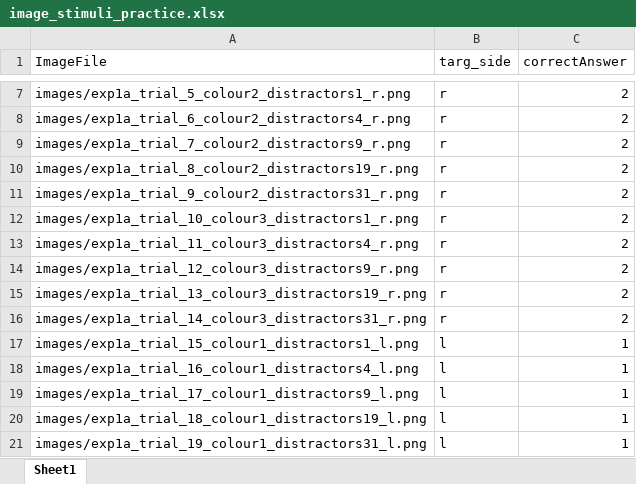
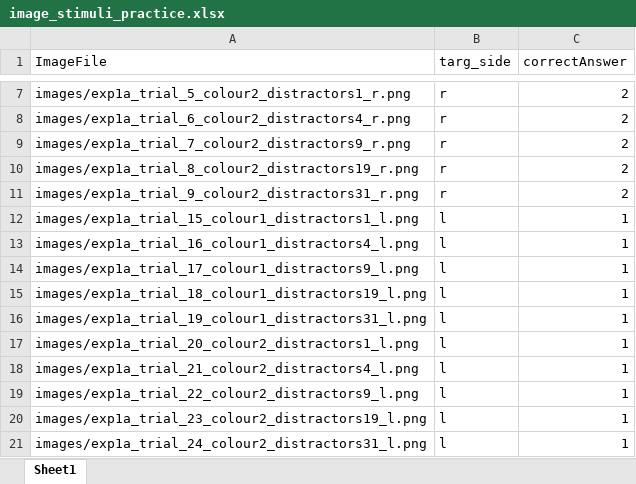
Before and after one commit to scienceanna/TCS_Bayesian, an Excel workbook: psychopy_expt/searchDisc/image_stimuli_practice.xlsx, sheet Sheet1, drawn as a sheet; only a part is shown, gaps mark what is left out; values as stored, in another font and other column widths than the file's, no borders; removed rows and columns are numbered as before the commit, all else as after; the diff names each change by its address in the sheet, - before the commit and + after, or states it on an @@ line.

Commit message:
randomised practice

```diff
--- a/psychopy_expt/searchDisc/image_stimuli_practice.xlsx (sheet Sheet1)
+++ b/psychopy_expt/searchDisc/image_stimuli_practice.xlsx (sheet Sheet1)
-row 12: images/exp1a_trial_10_colour3_distractors1_r.png | r | 2
-row 13: images/exp1a_trial_11_colour3_distractors4_r.png | r | 2
-row 14: images/exp1a_trial_12_colour3_distractors9_r.png | r | 2
-row 15: images/exp1a_trial_13_colour3_distractors19_r.png | r | 2
-row 16: images/exp1a_trial_14_colour3_distractors31_r.png | r | 2
+row 17: images/exp1a_trial_20_colour2_distractors1_l.png | l | 1
+row 18: images/exp1a_trial_21_colour2_distractors4_l.png | l | 1
+row 19: images/exp1a_trial_22_colour2_distractors9_l.png | l | 1
+row 20: images/exp1a_trial_23_colour2_distractors19_l.png | l | 1
+row 21: images/exp1a_trial_24_colour2_distractors31_l.png | l | 1
```
Also changed, not shown: 7 other files.
